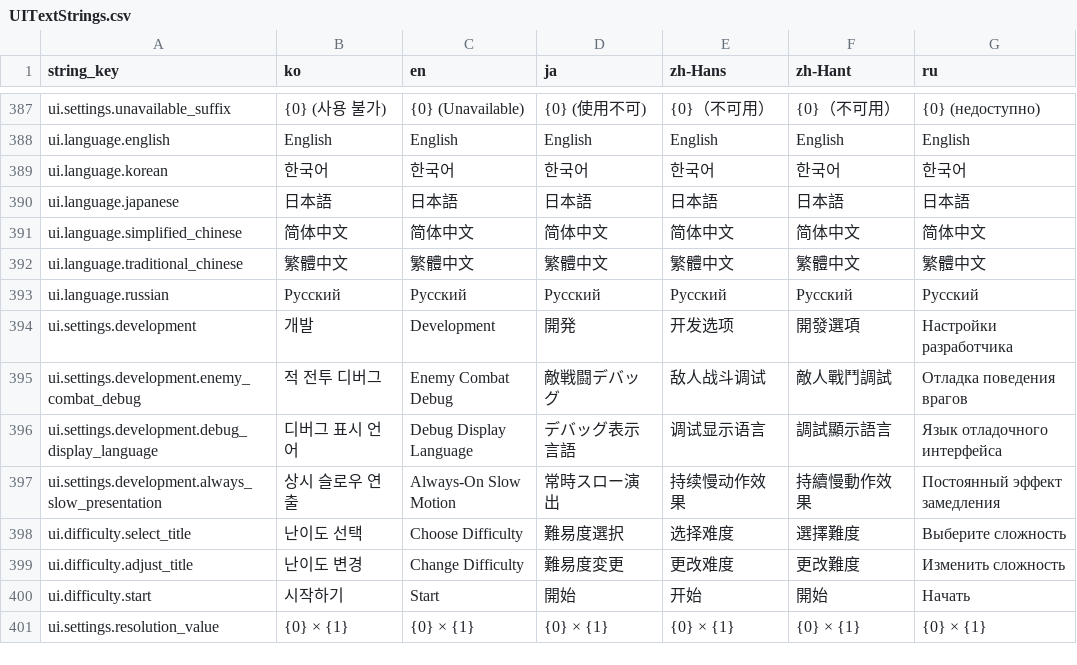
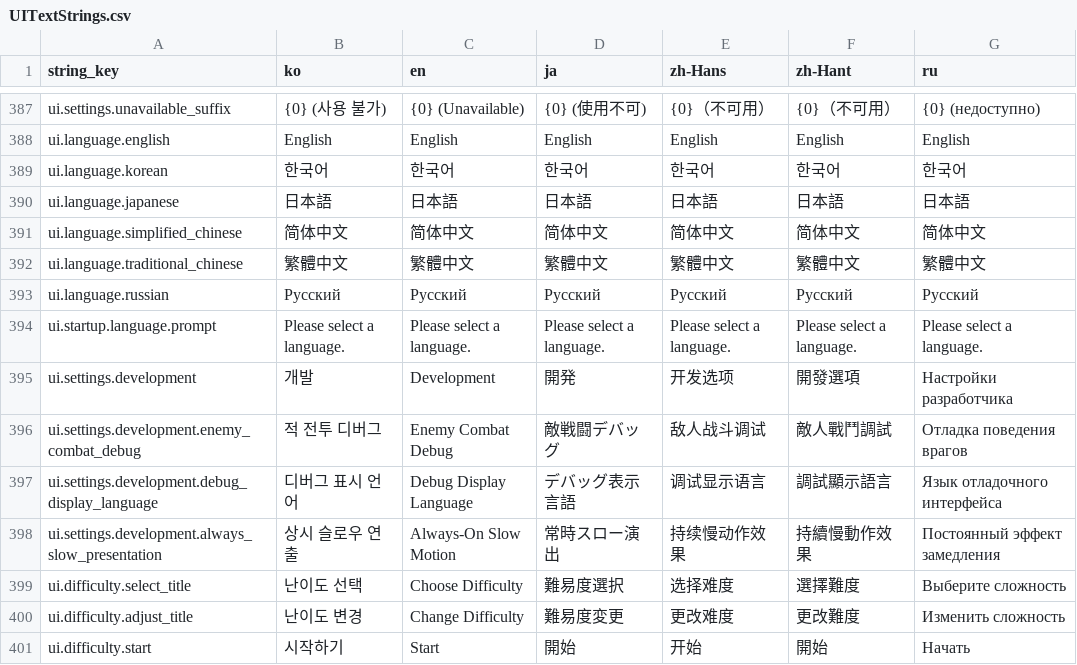
Before and after one commit to octopus7/extraction_shooter, a CSV file: TunaSweeper/Content/Data/UITextStrings.csv, drawn as a sheet; only a part is shown, gaps mark what is left out; the shorter side is filled out with more unchanged rows.

Commit message:
Add first-launch language selection

```diff
--- a/TunaSweeper/Content/Data/UITextStrings.csv
+++ b/TunaSweeper/Content/Data/UITextStrings.csv
@@ -393,2 +393,3 @@ ui.language.traditional_chinese,繁體中文,繁體中文,繁體中文,繁體中
 ui.language.russian,Русский,Русский,Русский,Русский,Русский,Русский
+ui.startup.language.prompt,Please select a language.,Please select a language.,Please select a language.,Please select a language.,Please select a language.,Please select a language.
 ui.settings.development,개발,Development,開発,开发选项,開發選項,Настройки разработчика
```
Also changed, not shown: 12 other files.
